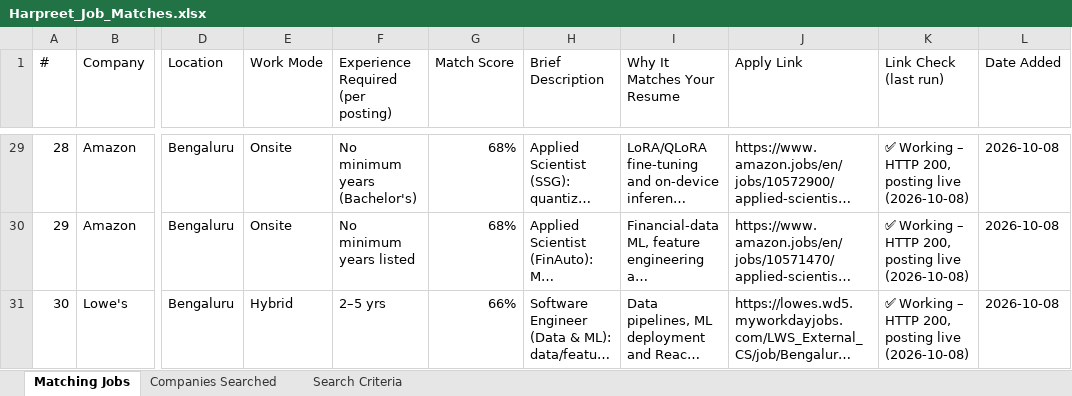
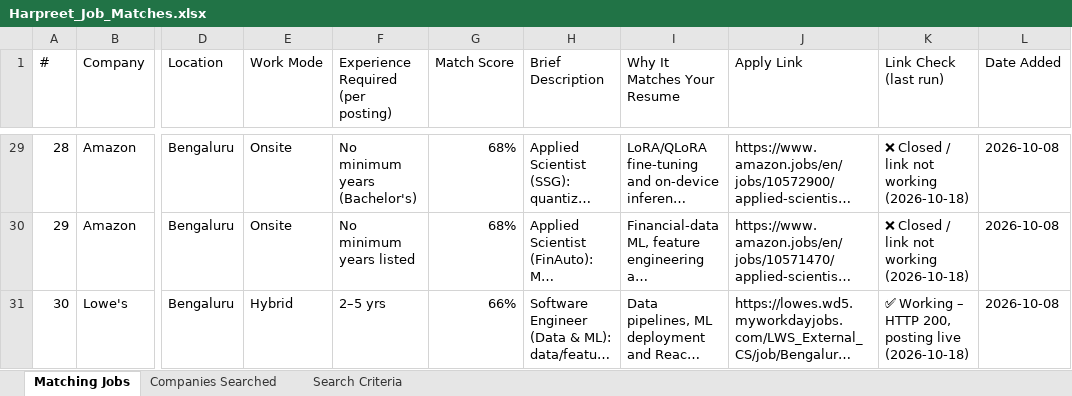
Before and after one commit to Babbar-rules/Walmart-Sales-Analysis-MySQL-, an Excel workbook: Harpreet_Job_Matches.xlsx, sheet Matching Jobs, drawn as a sheet; only a part is shown, gaps mark what is left out; long unchanged cells end in …; values as stored, in another font and other column widths than the file's, no cell formats; the diff covers the shown part only; the diff names each change by its address in the sheet, - before the commit and + after, or states it on an @@ line.

```diff
--- a/Harpreet_Job_Matches.xlsx (sheet Matching Jobs)
+++ b/Harpreet_Job_Matches.xlsx (sheet Matching Jobs)
-K29:K30 (Link Check (last run)): ✅ Working – HTTP 200, posting live (2026-10-08)
+K29:K30 (Link Check (last run)): ❌ Closed / link not working (2026-10-18)
-K31 (Link Check (last run)): …posting live (2026-10-08)
+K31 (Link Check (last run)): …posting live (2026-10-18)
```
Also changed, not shown: 3 added rows and 27 edited cells elsewhere in this sheet, sheet Companies Searched, cell formats, 2 other files.
